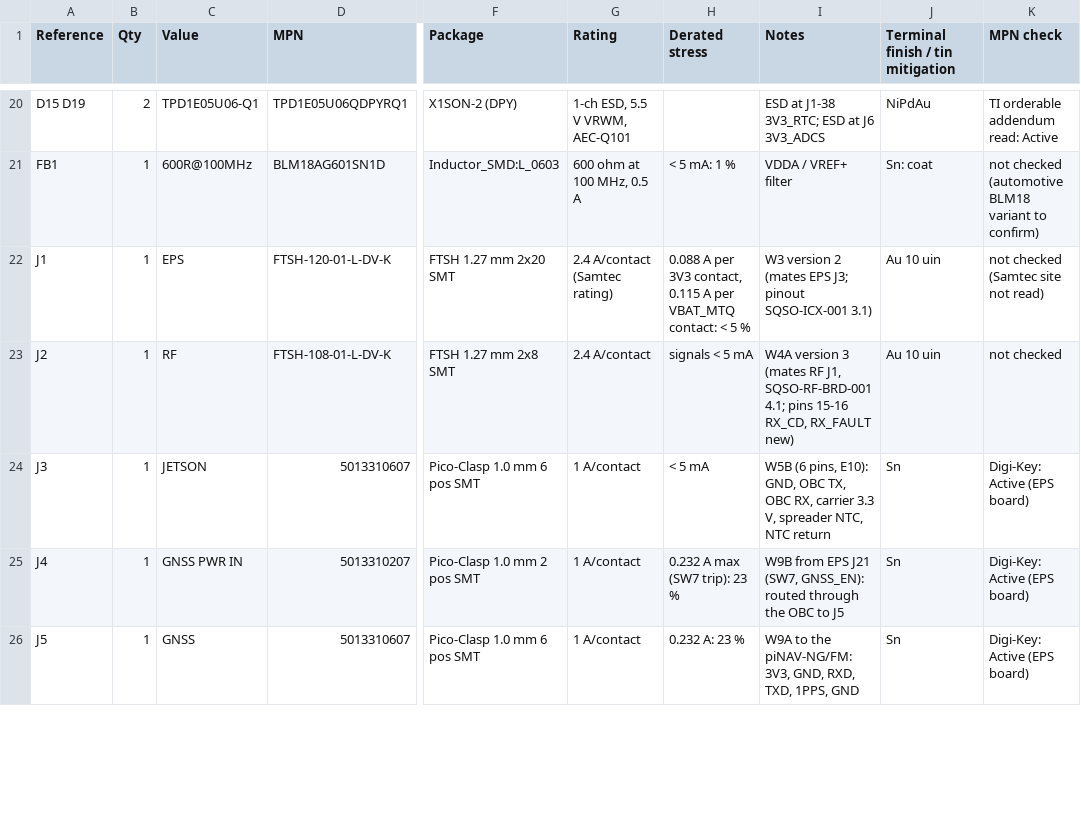
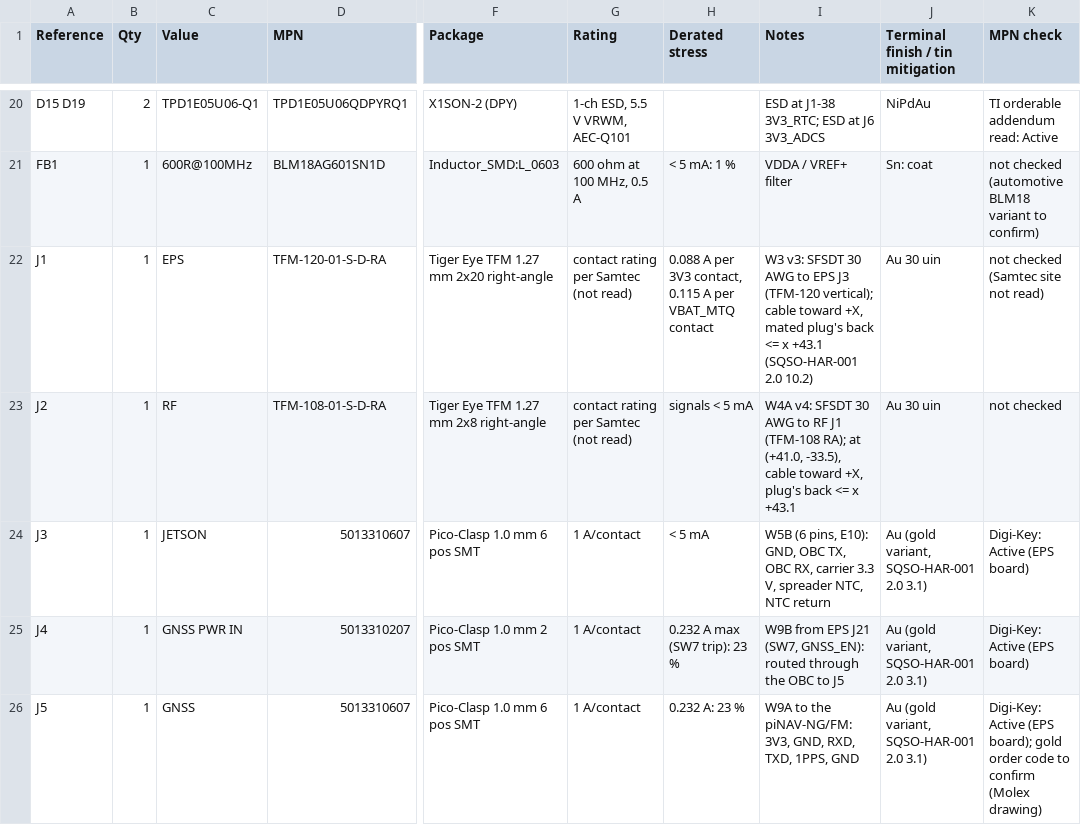
Before and after one commit to cheesejaguar/SMART-QSO, a CSV file: hardware/electrical/obc/obc_board_bom.csv, drawn as a sheet; only a part is shown, gaps mark what is left out; the diff covers the shown part only; the diff names each change by its address in the sheet, - before the commit and + after, or states it on an @@ line.

```diff
--- a/hardware/electrical/obc/obc_board_bom.csv
+++ b/hardware/electrical/obc/obc_board_bom.csv
-D22 (MPN): FTSH-120-01-L-DV-K
+D22 (MPN): TFM-120-01-S-D-RA
-F22 (Package): FTSH 1.27 mm 2x20 SMT
+F22 (Package): Tiger Eye TFM 1.27 mm 2x20 right-angle
-G22 (Rating): 2.4 A/contact (Samtec rating)
+G22 (Rating): contact rating per Samtec (not read)
-H22 (Derated stress): …per VBAT_MTQ contact: < 5 %
+H22 (Derated stress): …per VBAT_MTQ contact
-I22 (Notes): W3 version 2 (mates EPS J3; pinout SQSO-ICX-001 3.1)
+I22 (Notes): W3 v3: SFSDT 30 AWG to EPS J3 (TFM-120 vertical); cable toward +X, mated plug's back <= x +43.1 (SQSO-HAR-001 2.0 10.2)
-J22:J23 (Terminal finish / tin mitigation): Au 10 uin
+J22:J23 (Terminal finish / tin mitigation): Au 30 uin
-D23 (MPN): FTSH-108-01-L-DV-K
+D23 (MPN): TFM-108-01-S-D-RA
-F23 (Package): FTSH 1.27 mm 2x8 SMT
+F23 (Package): Tiger Eye TFM 1.27 mm 2x8 right-angle
-G23 (Rating): 2.4 A/contact
+G23 (Rating): contact rating per Samtec (not read)
-I23 (Notes): W4A version 3 (mates RF J1, SQSO-RF-BRD-001 4.1; pins 15-16 RX_CD, RX_FAULT new)
+I23 (Notes): W4A v4: SFSDT 30 AWG to RF J1 (TFM-108 RA); at (+41.0, -33.5), cable toward +X, plug's back <= x +43.1
-J24:J26 (Terminal finish / tin mitigation): Sn
+J24:J26 (Terminal finish / tin mitigation): Au (gold variant, SQSO-HAR-001 2.0 3.1)
-K26 (MPN check): …Active (EPS board)
+K26 (MPN check): …Active (EPS board); gold order code to confirm (Molex drawing)
```
Also changed, not shown: 16 edited cells elsewhere in this file, hardware/electrical/obc/mag_board_bom.csv, hardware/electrical/obc/obc_board_nets.csv, 17 other files.
